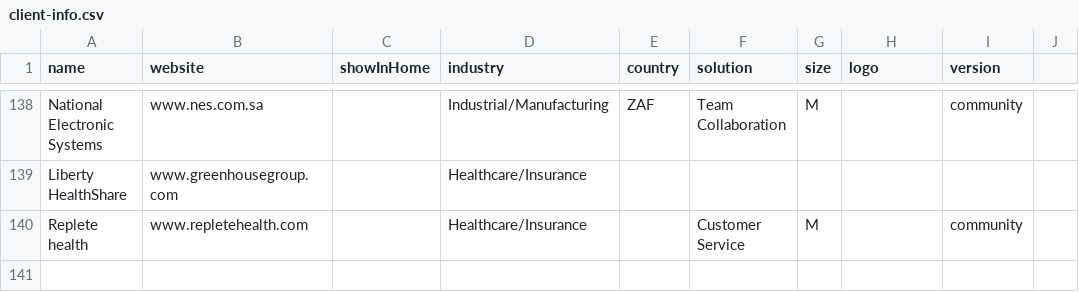
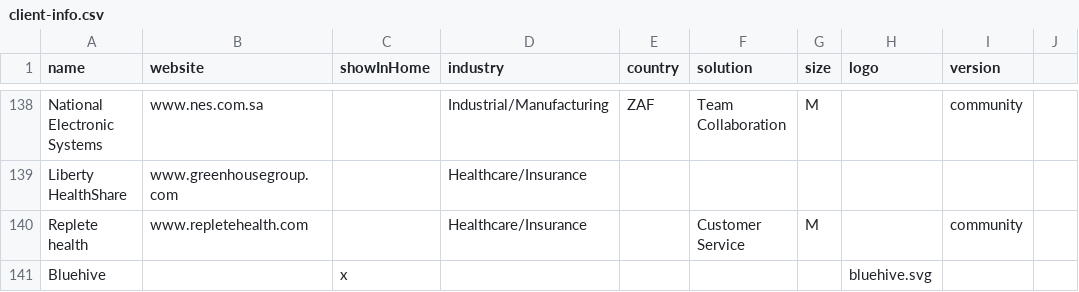
Before and after one commit to lauracout/rocketchat.github.io, a CSV file: _data/client-info.csv, drawn as a sheet; only a part is shown, gaps mark what is left out; the diff names each change by its address in the sheet, - before the commit and + after, or states it on an @@ line.

Commit message:
Add bluehive to trusted by

```diff
--- a/_data/client-info.csv
+++ b/_data/client-info.csv
+row 141: Bluehive |  | x |  |  |  |  | bluehive.svg
```
Also changed, not shown: 1 other file.
